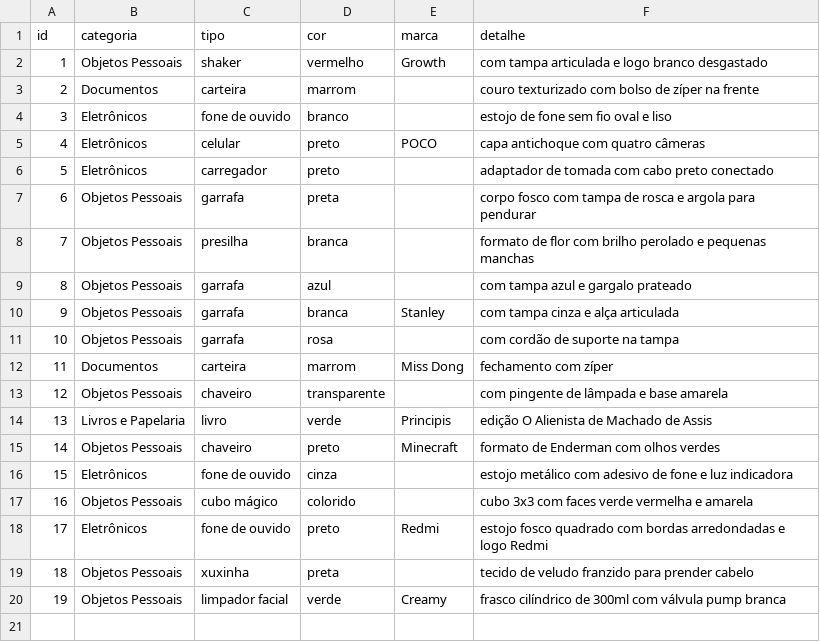
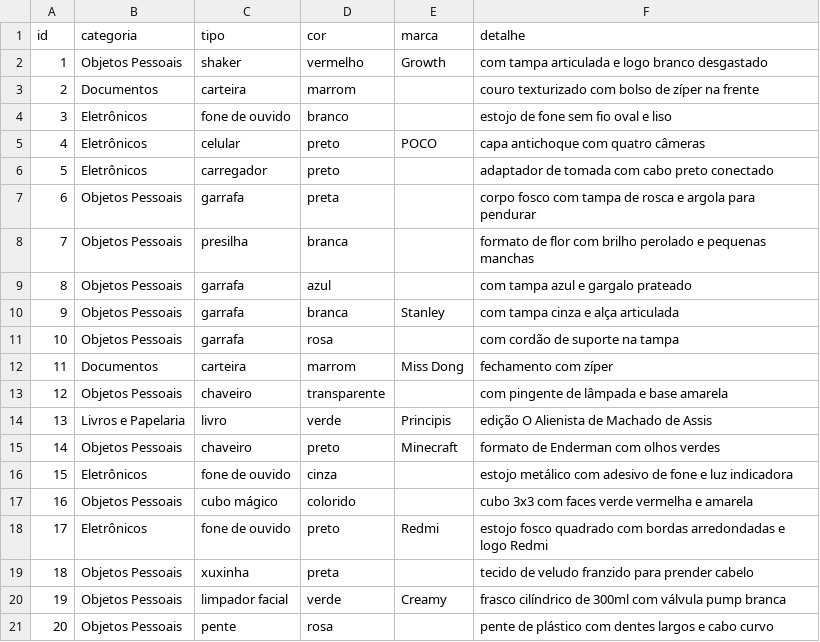
Before and after one commit to gabryellgs/projeto-find, a CSV file: correspondencia/dados/catalogo.csv, drawn as a sheet.

Commit message:
feat(correspondencia): adiciona pente rosa (item 20) com fotos

```diff
--- a/correspondencia/dados/catalogo.csv
+++ b/correspondencia/dados/catalogo.csv
@@ -20 +20,2 @@ id,categoria,tipo,cor,marca,detalhe
 19,Objetos Pessoais,limpador facial,verde,Creamy,frasco cilíndrico de 300ml com válvula pump branca
+20,Objetos Pessoais,pente,rosa,,pente de plástico com dentes largos e cabo curvo
```
Also changed, not shown: 3 other files.
